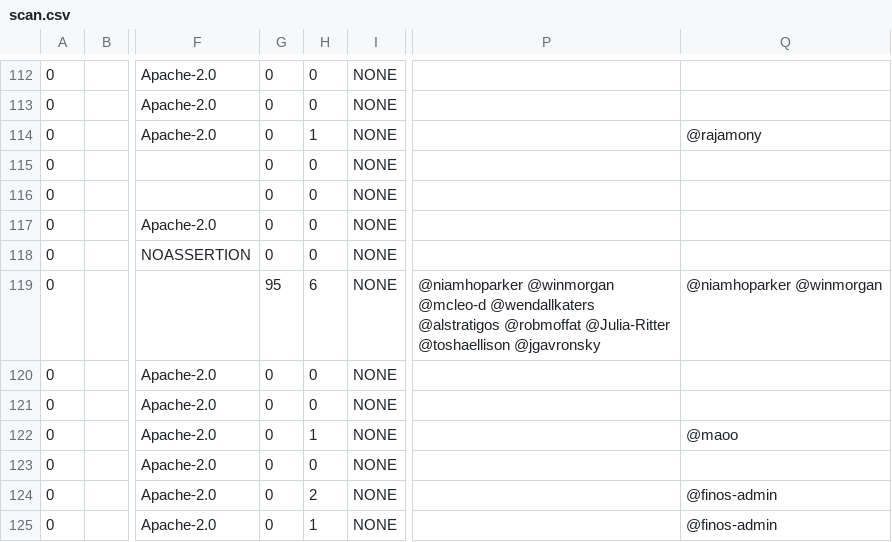
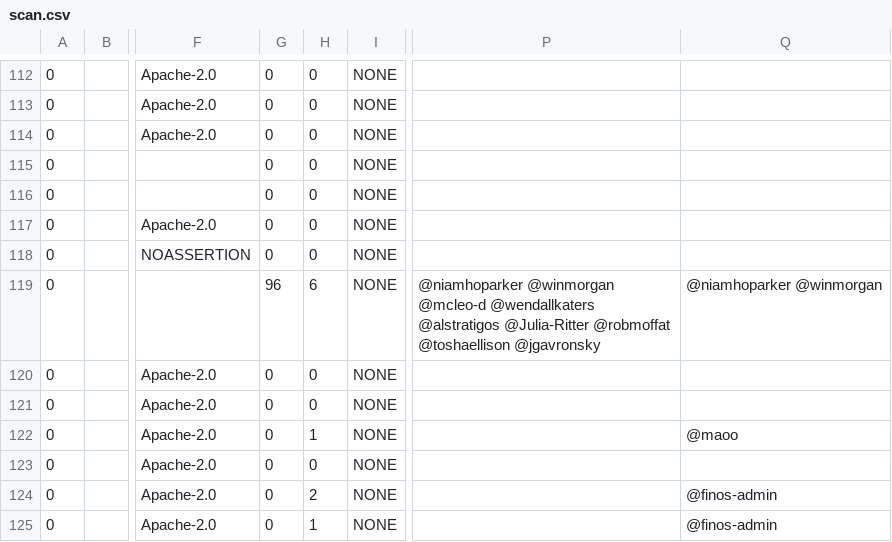
Before and after one commit to finos-labs/project-analysis, a CSV file: scan.csv, drawn as a sheet; only a part is shown, gaps mark what is left out; the diff covers the shown part only; the diff names each change by its address in the sheet, - before the commit and + after, or states it on an @@ line.

```diff
--- a/scan.csv
+++ b/scan.csv
-H114: 1
+H114: 0
-Q114: @rajamony
+Q114: (empty)
-G119: 95
+G119: 96
-P119: …@wendallkaters @alstratigos @robmoffat @Julia-Ritter @toshaellison @jgavronsky
+P119: …@wendallkaters @alstratigos @Julia-Ritter @robmoffat @toshaellison @jgavronsky
```
Also changed, not shown: 4 added rows, 4 removed rows and 39 edited cells elsewhere in this file.
